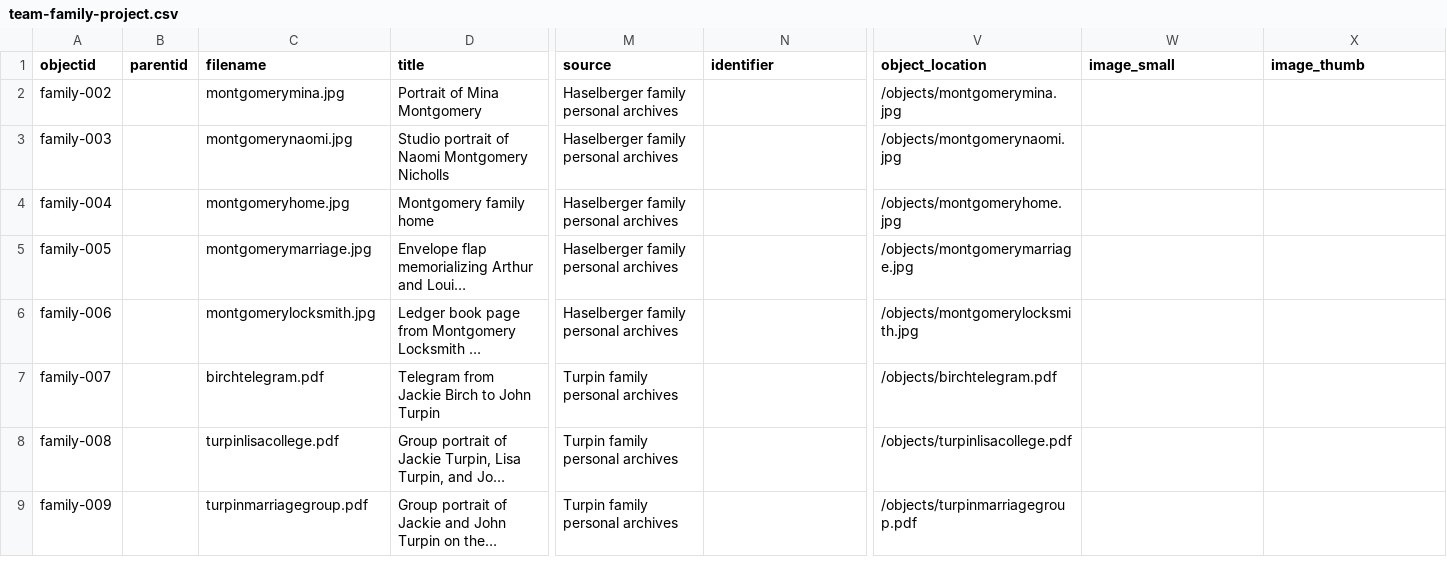
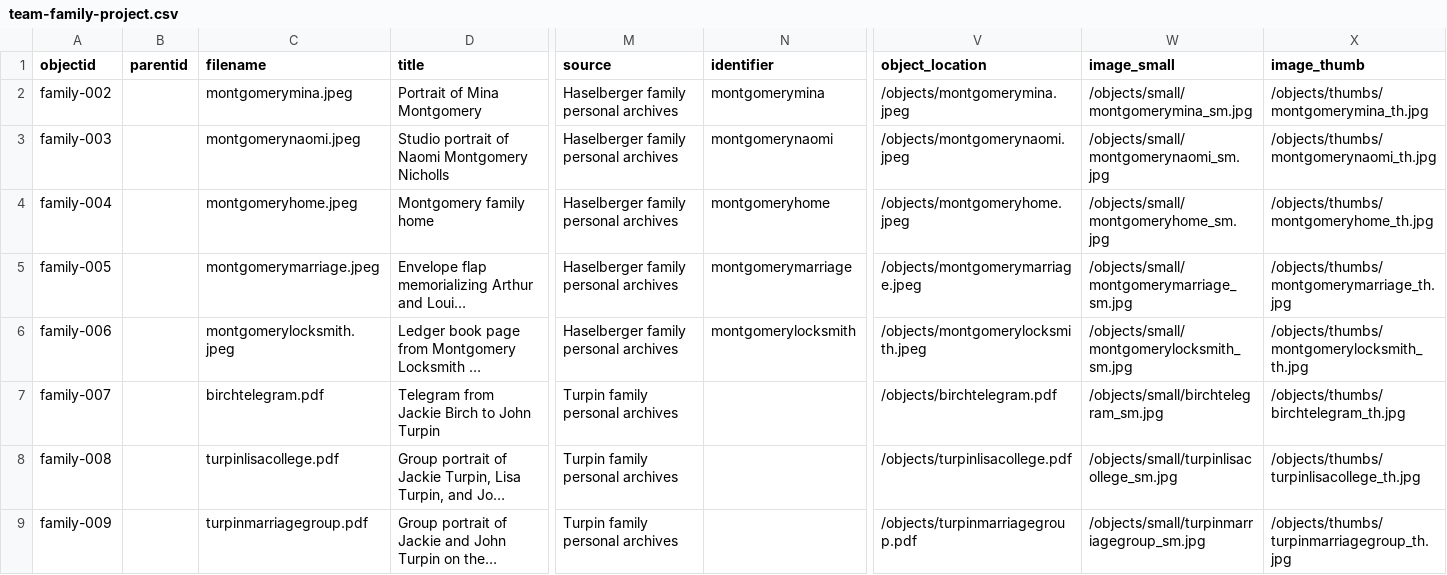
Before and after one commit to collectionbuilder-lis/family-archive-project, a CSV file: _data/team-family-project.csv, drawn as a sheet; only a part is shown, gaps mark what is left out; long unchanged cells end in …; the diff covers the shown part only; the diff names each change by its address in the sheet, - before the commit and + after, or states it on an @@ line.

Commit message:
update metadata and objects

```diff
--- a/_data/team-family-project.csv
+++ b/_data/team-family-project.csv
-C2 (filename): montgomerymina.jpg
+C2 (filename): montgomerymina.jpeg
-N2 (identifier): (empty)
+N2 (identifier): montgomerymina
-V2 (object_location): /objects/montgomerymina.jpg
+V2 (object_location): /objects/montgomerymina.jpeg
-W2 (image_small): (empty)
+W2 (image_small): /objects/small/montgomerymina_sm.jpg
-X2 (image_thumb): (empty)
+X2 (image_thumb): /objects/thumbs/montgomerymina_th.jpg
-C3 (filename): montgomerynaomi.jpg
+C3 (filename): montgomerynaomi.jpeg
-N3 (identifier): (empty)
+N3 (identifier): montgomerynaomi
-V3 (object_location): /objects/montgomerynaomi.jpg
+V3 (object_location): /objects/montgomerynaomi.jpeg
-W3 (image_small): (empty)
+W3 (image_small): /objects/small/montgomerynaomi_sm.jpg
-X3 (image_thumb): (empty)
+X3 (image_thumb): /objects/thumbs/montgomerynaomi_th.jpg
-C4 (filename): montgomeryhome.jpg
+C4 (filename): montgomeryhome.jpeg
-N4 (identifier): (empty)
+N4 (identifier): montgomeryhome
-V4 (object_location): /objects/montgomeryhome.jpg
+V4 (object_location): /objects/montgomeryhome.jpeg
-W4 (image_small): (empty)
+W4 (image_small): /objects/small/montgomeryhome_sm.jpg
-X4 (image_thumb): (empty)
+X4 (image_thumb): /objects/thumbs/montgomeryhome_th.jpg
-C5 (filename): montgomerymarriage.jpg
+C5 (filename): montgomerymarriage.jpeg
-N5 (identifier): (empty)
+N5 (identifier): montgomerymarriage
-V5 (object_location): /objects/montgomerymarriage.jpg
+V5 (object_location): /objects/montgomerymarriage.jpeg
-W5 (image_small): (empty)
+W5 (image_small): /objects/small/montgomerymarriage_sm.jpg
-X5 (image_thumb): (empty)
+X5 (image_thumb): /objects/thumbs/montgomerymarriage_th.jpg
-C6 (filename): montgomerylocksmith.jpg
+C6 (filename): montgomerylocksmith.jpeg
-N6 (identifier): (empty)
+N6 (identifier): montgomerylocksmith
-V6 (object_location): /objects/montgomerylocksmith.jpg
+V6 (object_location): /objects/montgomerylocksmith.jpeg
-W6 (image_small): (empty)
+W6 (image_small): /objects/small/montgomerylocksmith_sm.jpg
-X6 (image_thumb): (empty)
+X6 (image_thumb): /objects/thumbs/montgomerylocksmith_th.jpg
-W7 (image_small): (empty)
+W7 (image_small): /objects/small/birchtelegram_sm.jpg
-X7 (image_thumb): (empty)
+X7 (image_thumb): /objects/thumbs/birchtelegram_th.jpg
-W8 (image_small): (empty)
+W8 (image_small): /objects/small/turpinlisacollege_sm.jpg
-X8 (image_thumb): (empty)
+X8 (image_thumb): /objects/thumbs/turpinlisacollege_th.jpg
-W9 (image_small): (empty)
+W9 (image_small): /objects/small/turpinmarriagegroup_sm.jpg
-X9 (image_thumb): (empty)
+X9 (image_thumb): /objects/thumbs/turpinmarriagegroup_th.jpg
```
Also changed, not shown: 8 edited cells elsewhere in this file, objects/object_list.csv, 14 other files.
